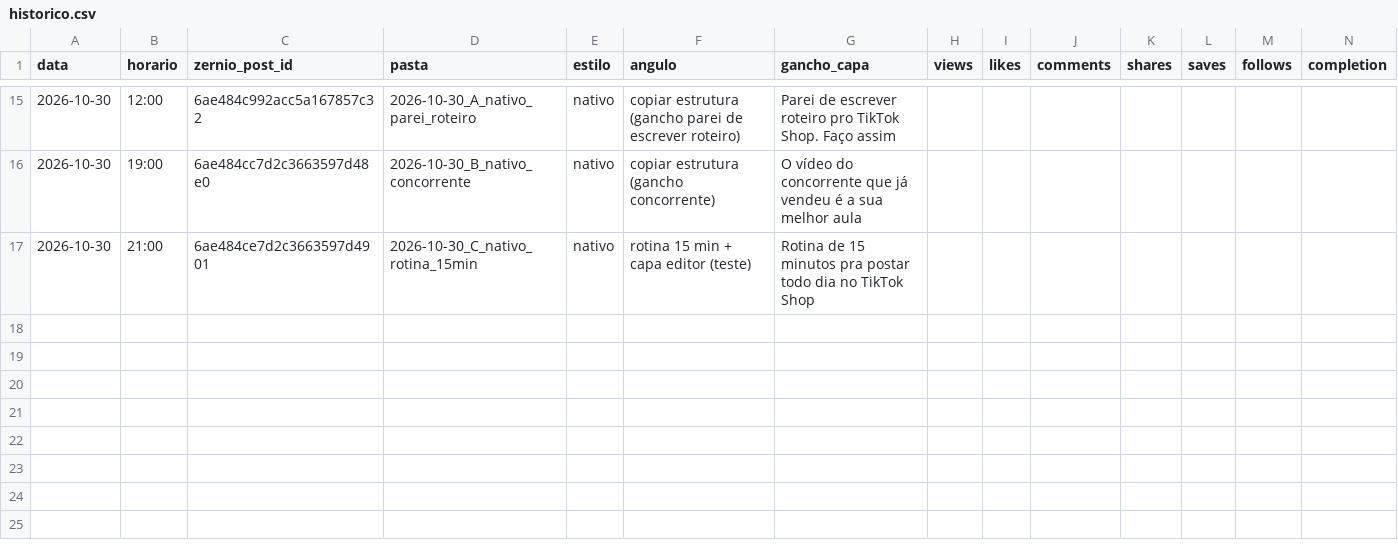
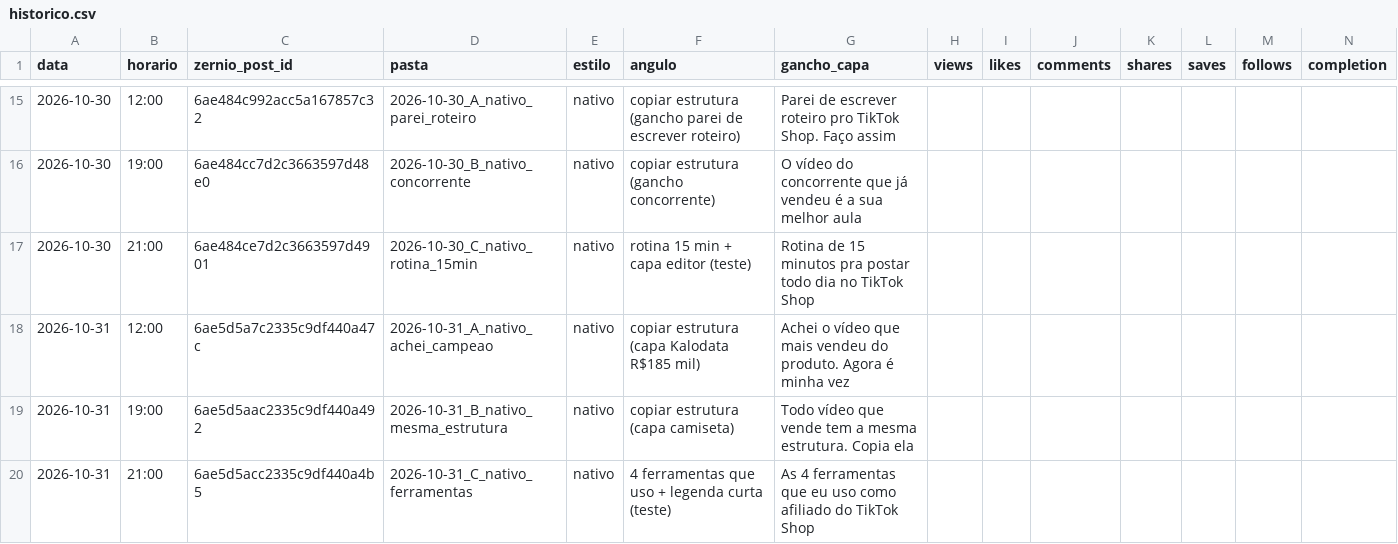
Before and after one commit to lucas5342648/optimizze-carrosseis, a CSV file: historico.csv, drawn as a sheet; only a part is shown, gaps mark what is left out; rows hold the shown columns only; the diff names each change by its address in the sheet, - before the commit and + after, or states it on an @@ line.

```diff
--- a/historico.csv
+++ b/historico.csv
+row 18: 2026-10-31 | 12:00 | 6ae5d5a7c2335c9df440a47c | 2026-10-31_A_nativo_achei_campeao | nativo | copiar estrutura (capa Kalodata R$185 mil) | Achei o vídeo que mais vendeu do produto. Agora é minha vez
+row 19: 2026-10-31 | 19:00 | 6ae5d5aac2335c9df440a492 | 2026-10-31_B_nativo_mesma_estrutura | nativo | copiar estrutura (capa camiseta) | Todo vídeo que vende tem a mesma estrutura. Copia ela
+row 20: 2026-10-31 | 21:00 | 6ae5d5acc2335c9df440a4b5 | 2026-10-31_C_nativo_ferramentas | nativo | 4 ferramentas que uso + legenda curta (teste) | As 4 ferramentas que eu uso como afiliado do TikTok Shop
```
